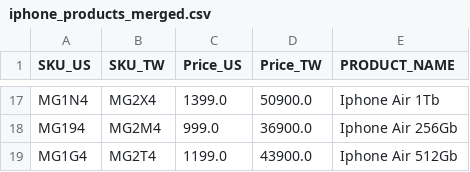
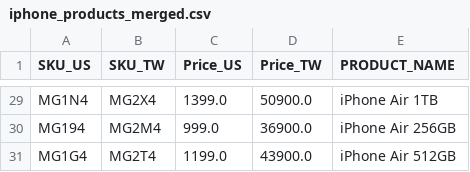
Before and after one commit to jonatw/apple-store-scrape, a CSV file: iphone_products_merged.csv, drawn as a sheet; only a part is shown, gaps mark what is left out; addresses are those after the commit; the diff covers the shown part only; the diff names each change by its address in the sheet, - before the commit and + after, or states it on an @@ line.

```diff
--- a/iphone_products_merged.csv
+++ b/iphone_products_merged.csv
-E29 (PRODUCT_NAME): Iphone Air 1Tb
+E29 (PRODUCT_NAME): iPhone Air 1TB
-E30 (PRODUCT_NAME): Iphone Air 256Gb
+E30 (PRODUCT_NAME): iPhone Air 256GB
-E31 (PRODUCT_NAME): Iphone Air 512Gb
+E31 (PRODUCT_NAME): iPhone Air 512GB
```
Also changed, not shown: 12 added rows and 15 edited cells elsewhere in this file, airpods_products_merged.csv, ipad_products_merged.csv, 2 other files.
